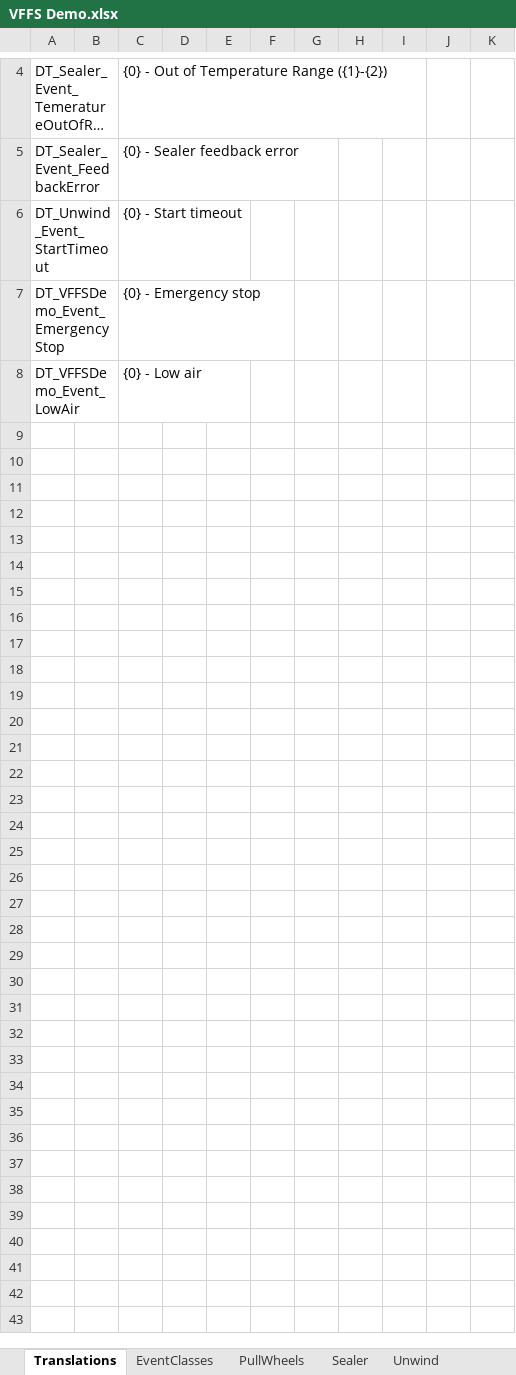
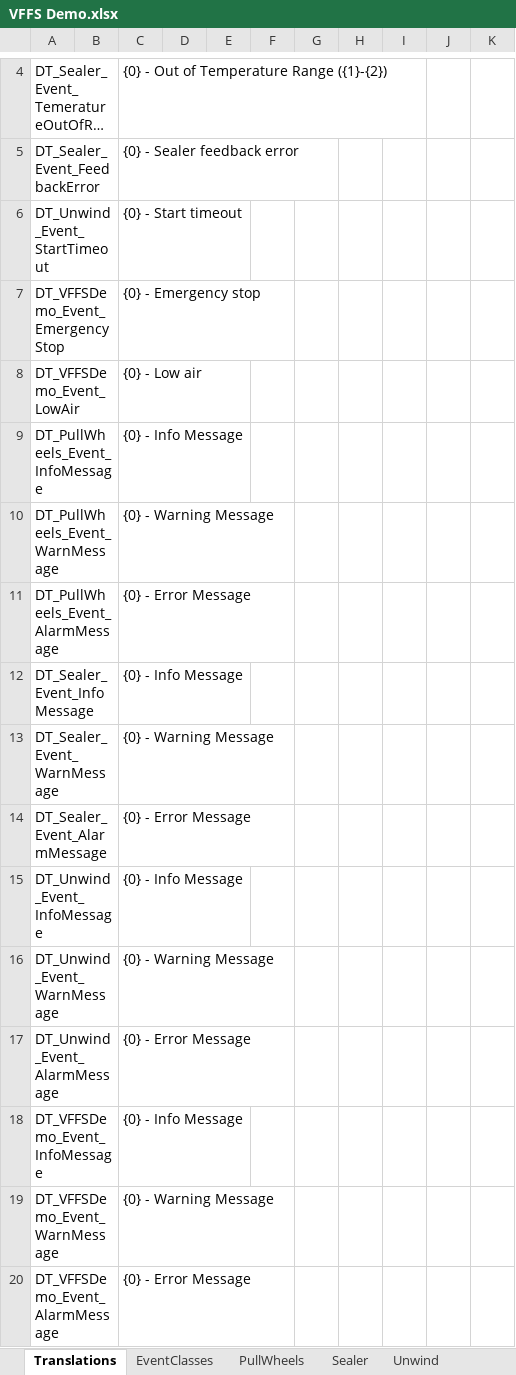
Before and after one commit to Beckhoff-USA-Community/PackML_PLC_Example, an Excel workbook: VFFS Demo PLC/PLC1/Machine/Events/VFFS Demo.xlsx, sheet Translations, drawn as a sheet; only a part is shown, gaps mark what is left out; long unchanged cells end in …; values as stored, in another font and other column widths than the file's, no borders; table styles not drawn; the diff names each change by its address in the sheet, - before the commit and + after, or states it on an @@ line.

```diff
--- a/VFFS Demo PLC/PLC1/Machine/Events/VFFS Demo.xlsx (sheet Translations)
+++ b/VFFS Demo PLC/PLC1/Machine/Events/VFFS Demo.xlsx (sheet Translations)
+row 9: DT_PullWheels_Event_InfoMessage |  | {0} - Info Message
+row 10: DT_PullWheels_Event_WarnMessage |  | {0} - Warning Message
+row 11: DT_PullWheels_Event_AlarmMessage |  | {0} - Error Message
+row 12: DT_Sealer_Event_InfoMessage |  | {0} - Info Message
+row 13: DT_Sealer_Event_WarnMessage |  | {0} - Warning Message
+row 14: DT_Sealer_Event_AlarmMessage |  | {0} - Error Message
+row 15: DT_Unwind_Event_InfoMessage |  | {0} - Info Message
+row 16: DT_Unwind_Event_WarnMessage |  | {0} - Warning Message
+row 17: DT_Unwind_Event_AlarmMessage |  | {0} - Error Message
+row 18: DT_VFFSDemo_Event_InfoMessage |  | {0} - Info Message
+row 19: DT_VFFSDemo_Event_WarnMessage |  | {0} - Warning Message
+row 20: DT_VFFSDemo_Event_AlarmMessage |  | {0} - Error Message
```
Also changed, not shown: sheet PullWheels, sheet Unwind, sheet Sealer, sheet VFFSDemo, sheet HiddenDataTypes, sheet EventClasses, 12 other files.
